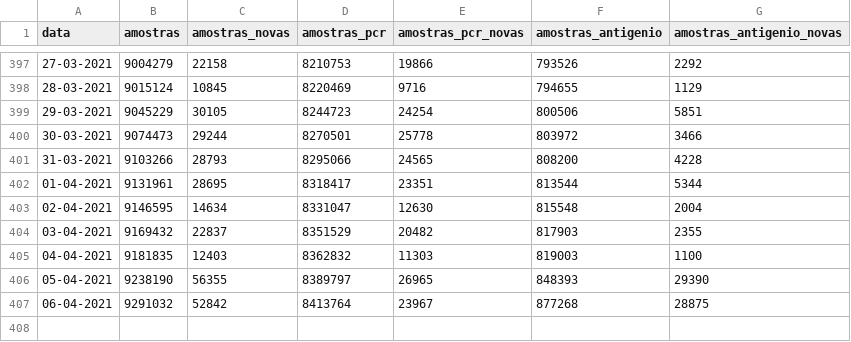
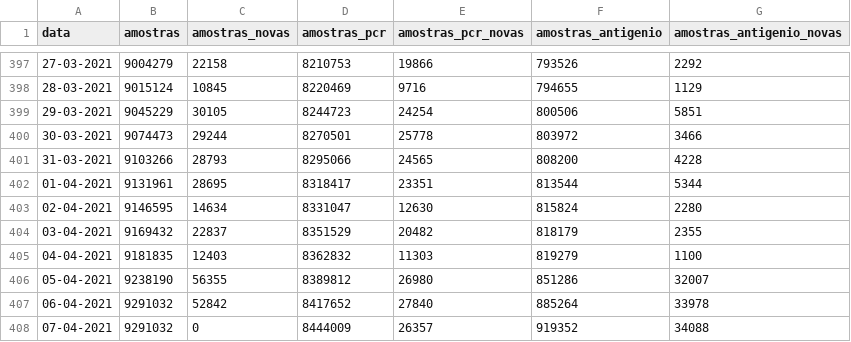
Before and after one commit to dssg-pt/covid19pt-data, a CSV file: amostras.csv, drawn as a sheet; only a part is shown, gaps mark what is left out.

```diff
--- a/amostras.csv
+++ b/amostras.csv
@@ -402,6 +402,7 @@ data,amostras,amostras_novas,amostras_pcr,amostras_pcr_novas,amostras_antigenio,
 01-04-2021,9131961,28695,8318417,23351,813544,5344
-02-04-2021,9146595,14634,8331047,12630,815548,2004
-03-04-2021,9169432,22837,8351529,20482,817903,2355
-04-04-2021,9181835,12403,8362832,11303,819003,1100
-05-04-2021,9238190,56355,8389797,26965,848393,29390
-06-04-2021,9291032,52842,8413764,23967,877268,28875
+02-04-2021,9146595,14634,8331047,12630,815824,2280
+03-04-2021,9169432,22837,8351529,20482,818179,2355
+04-04-2021,9181835,12403,8362832,11303,819279,1100
+05-04-2021,9238190,56355,8389812,26980,851286,32007
+06-04-2021,9291032,52842,8417652,27840,885264,33978
+07-04-2021,9291032,0,8444009,26357,919352,34088
```
Also changed, not shown: vacinas.csv, 1 other file.
